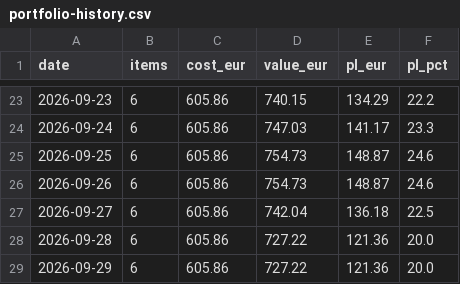
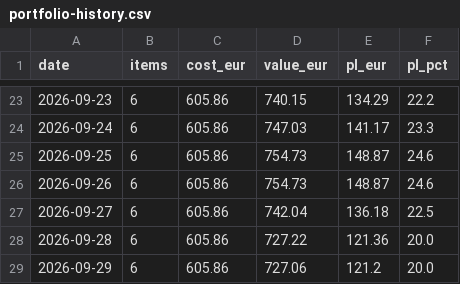
Before and after one commit to marceljonek-org/PokemonPriceMap, a CSV file: data/portfolio-history.csv, drawn as a sheet; only a part is shown, gaps mark what is left out.

```diff
--- a/data/portfolio-history.csv
+++ b/data/portfolio-history.csv
@@ -28,2 +28,2 @@ date,items,cost_eur,value_eur,pl_eur,pl_pct
 2026-09-28,6,605.86,727.22,121.36,20.0
-2026-09-29,6,605.86,727.22,121.36,20.0
+2026-09-29,6,605.86,727.06,121.2,20.0
```
Also changed, not shown: 4 other files.
